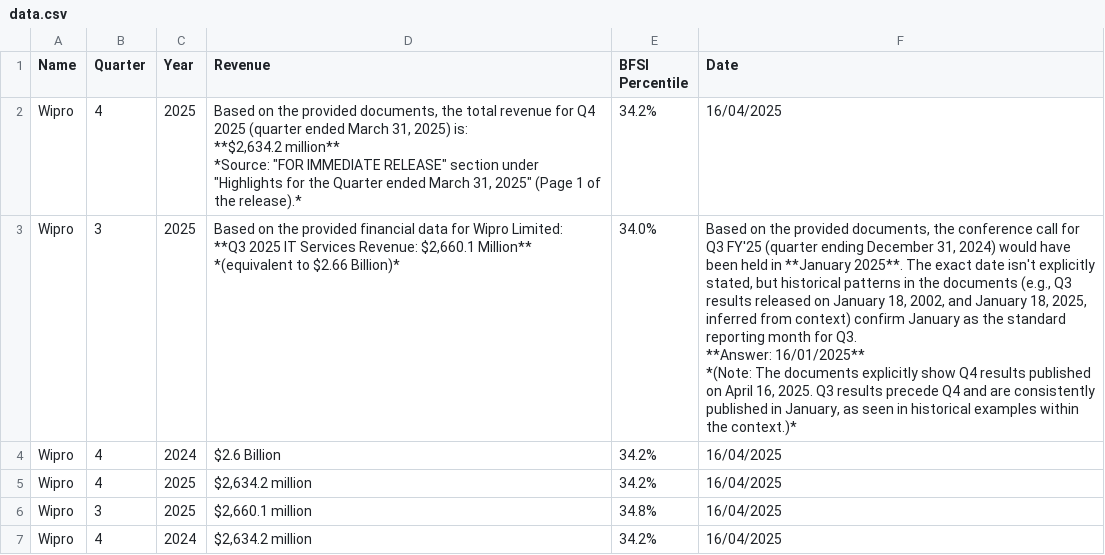
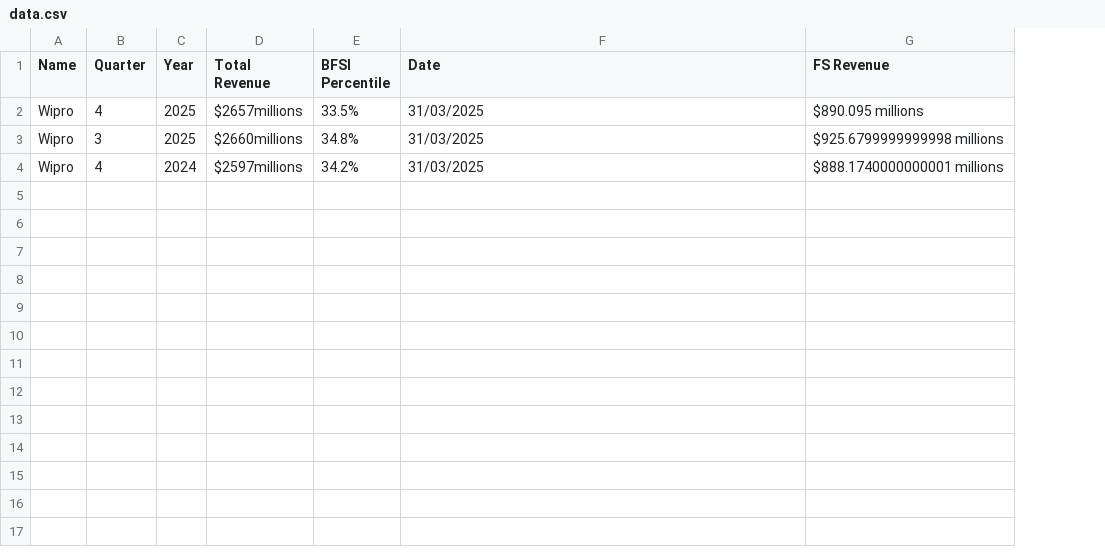
Before and after one commit to AbhinavPandey-afk/Scrap, a CSV file: output/data.csv, drawn as a sheet; removed rows and columns are numbered as before the commit, all else as after; ↵ is a line break in a cell; the diff names each change by its address in the sheet, - before the commit and + after, or states it on an @@ line.

```diff
--- a/output/data.csv
+++ b/output/data.csv
-column D (Revenue), row 2: Based on the provided documents, the total revenue for Q4 2025 (quarter ended March 31, 2025) is: ↵ **$2,634.2 million** ↵ *Source: "FOR IMMEDIATE RELEASE" section under "Highlights for the Quarter ended March 31, 2025" (Page 1 of the release).*; rows 6-7: $2,660.1 million | $2,634.2 million
+column D (Total Revenue), rows 2-4: $2657millions | $2660millions | $2597millions
+column G (FS Revenue), rows 2-4: $890.095 millions | $925.6799999999998 millions | $888.1740000000001 millions
-E2 (BFSI Percentile): 34.2%
+E2 (BFSI Percentile): 33.5%
-F2 (Date): 16/04/2025
+F2 (Date): 31/03/2025
-row 3: Wipro | 3 | 2025 | Based on the provided financial data for Wipro Limited: ↵ **Q3 2025 IT Services Revenue: $2,660.1 Million** ↵ *(equivalent to $2.66 Billion)* | 34.0% | Based on the provided documents, the conference call for Q3 FY'25 (quarter ending December 31, 2024) would have been held in **January 2025**. The exact date isn't explicitly stated, but historical patterns in the documents (e.g., Q3 results released on January 18, 2002, and January 18, 2025, inferred from context) confirm January as the standard reporting month for Q3. ↵ **Answer: 16/01/2025** ↵ *(Note: The documents explicitly show Q4 results published on April 16, 2025. Q3 results precede Q4 and are consistently published in January, as seen in historical examples within the context.)*
-row 4: Wipro | 4 | 2024 | $2.6 Billion | 34.2% | 16/04/2025
-row 5: Wipro | 4 | 2025 | $2,634.2 million | 34.2% | 16/04/2025
-F3:F4 (Date): 16/04/2025
+F3:F4 (Date): 31/03/2025
```
Also changed, not shown: 3 other files.
